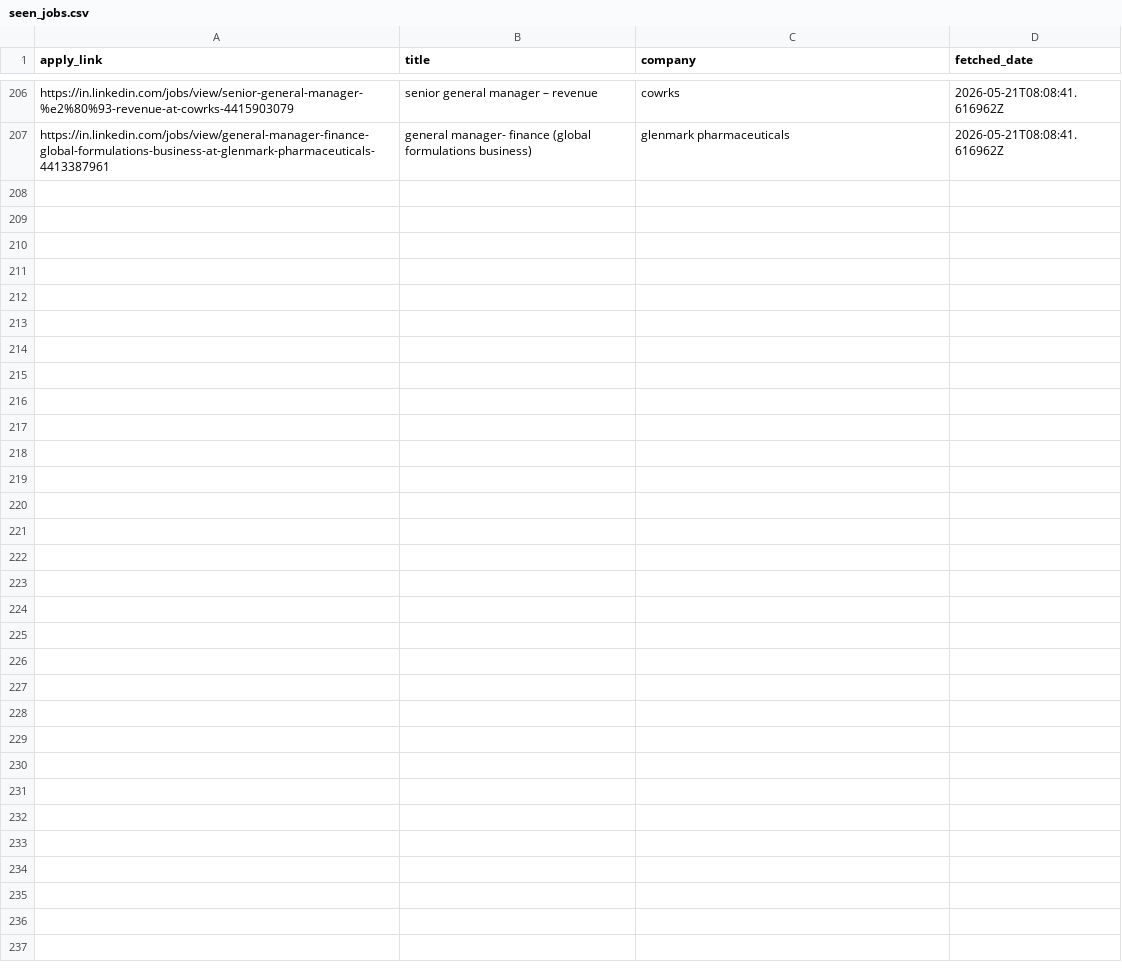
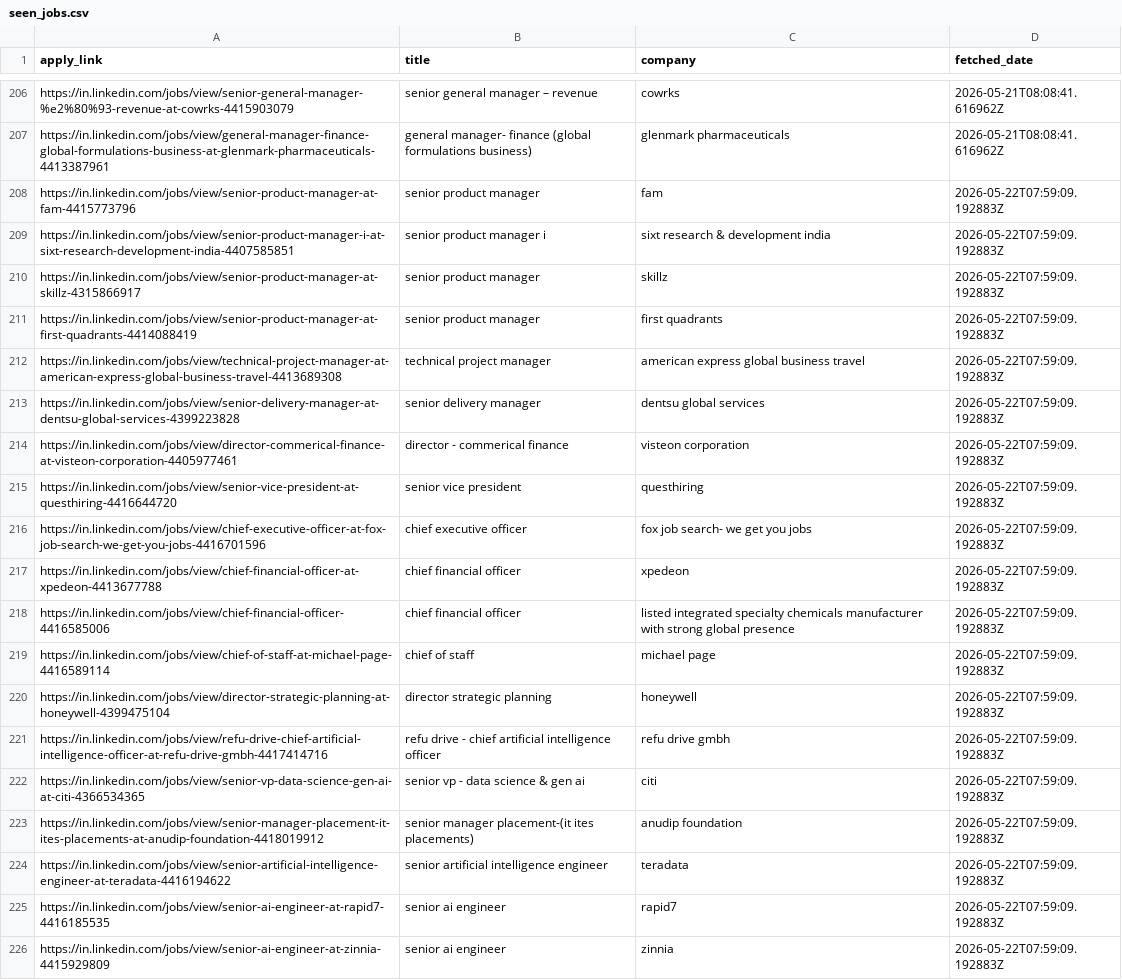
Before and after one commit to sakshimishra001/job-automation, a CSV file: .github/job-state/seen_jobs.csv, drawn as a sheet; only a part is shown, gaps mark what is left out; the diff covers the shown part only; the diff names each change by its address in the sheet, - before the commit and + after, or states it on an @@ line.

```diff
--- a/.github/job-state/seen_jobs.csv
+++ b/.github/job-state/seen_jobs.csv
+row 208: https://in.linkedin.com/jobs/view/senior-product-manager-at-fam-4415773796 | senior product manager | fam | 2026-05-22T07:59:09.192883Z
+row 209: https://in.linkedin.com/jobs/view/senior-product-manager-i-at-sixt-research-development-india-4407585851 | senior product manager i | sixt research & development india | 2026-05-22T07:59:09.192883Z
+row 210: https://in.linkedin.com/jobs/view/senior-product-manager-at-skillz-4315866917 | senior product manager | skillz | 2026-05-22T07:59:09.192883Z
+row 211: https://in.linkedin.com/jobs/view/senior-product-manager-at-first-quadrants-4414088419 | senior product manager | first quadrants | 2026-05-22T07:59:09.192883Z
+row 212: https://in.linkedin.com/jobs/view/technical-project-manager-at-american-express-global-business-travel-4413689308 | technical project manager | american express global business travel | 2026-05-22T07:59:09.192883Z
+row 213: https://in.linkedin.com/jobs/view/senior-delivery-manager-at-dentsu-global-services-4399223828 | senior delivery manager | dentsu global services | 2026-05-22T07:59:09.192883Z
+row 214: https://in.linkedin.com/jobs/view/director-commerical-finance-at-visteon-corporation-4405977461 | director - commerical finance | visteon corporation | 2026-05-22T07:59:09.192883Z
+row 215: https://in.linkedin.com/jobs/view/senior-vice-president-at-questhiring-4416644720 | senior vice president | questhiring | 2026-05-22T07:59:09.192883Z
+row 216: https://in.linkedin.com/jobs/view/chief-executive-officer-at-fox-job-search-we-get-you-jobs-4416701596 | chief executive officer | fox job search- we get you jobs | 2026-05-22T07:59:09.192883Z
+row 217: https://in.linkedin.com/jobs/view/chief-financial-officer-at-xpedeon-4413677788 | chief financial officer | xpedeon | 2026-05-22T07:59:09.192883Z
+row 218: https://in.linkedin.com/jobs/view/chief-financial-officer-4416585006 | chief financial officer | listed integrated specialty chemicals manufacturer with strong global presence | 2026-05-22T07:59:09.192883Z
+row 219: https://in.linkedin.com/jobs/view/chief-of-staff-at-michael-page-4416589114 | chief of staff | michael page | 2026-05-22T07:59:09.192883Z
+row 220: https://in.linkedin.com/jobs/view/director-strategic-planning-at-honeywell-4399475104 | director strategic planning | honeywell | 2026-05-22T07:59:09.192883Z
+row 221: https://in.linkedin.com/jobs/view/refu-drive-chief-artificial-intelligence-officer-at-refu-drive-gmbh-4417414716 | refu drive - chief artificial intelligence officer | refu drive gmbh | 2026-05-22T07:59:09.192883Z
+row 222: https://in.linkedin.com/jobs/view/senior-vp-data-science-gen-ai-at-citi-4366534365 | senior vp - data science & gen ai | citi | 2026-05-22T07:59:09.192883Z
+row 223: https://in.linkedin.com/jobs/view/senior-manager-placement-it-ites-placements-at-anudip-foundation-4418019912 | senior manager placement-(it ites placements) | anudip foundation | 2026-05-22T07:59:09.192883Z
+row 224: https://in.linkedin.com/jobs/view/senior-artificial-intelligence-engineer-at-teradata-4416194622 | senior artificial intelligence engineer | teradata | 2026-05-22T07:59:09.192883Z
+row 225: https://in.linkedin.com/jobs/view/senior-ai-engineer-at-rapid7-4416185535 | senior ai engineer | rapid7 | 2026-05-22T07:59:09.192883Z
+row 226: https://in.linkedin.com/jobs/view/senior-ai-engineer-at-zinnia-4415929809 | senior ai engineer | zinnia | 2026-05-22T07:59:09.192883Z
```
Also changed, not shown: 16 added rows elsewhere in this file, 1 other file.
